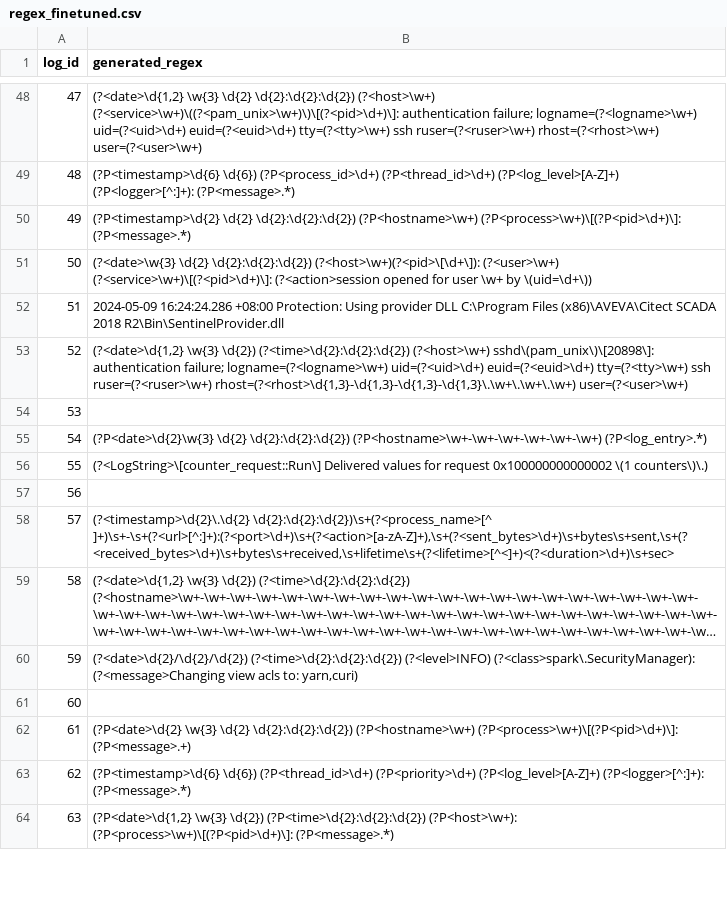
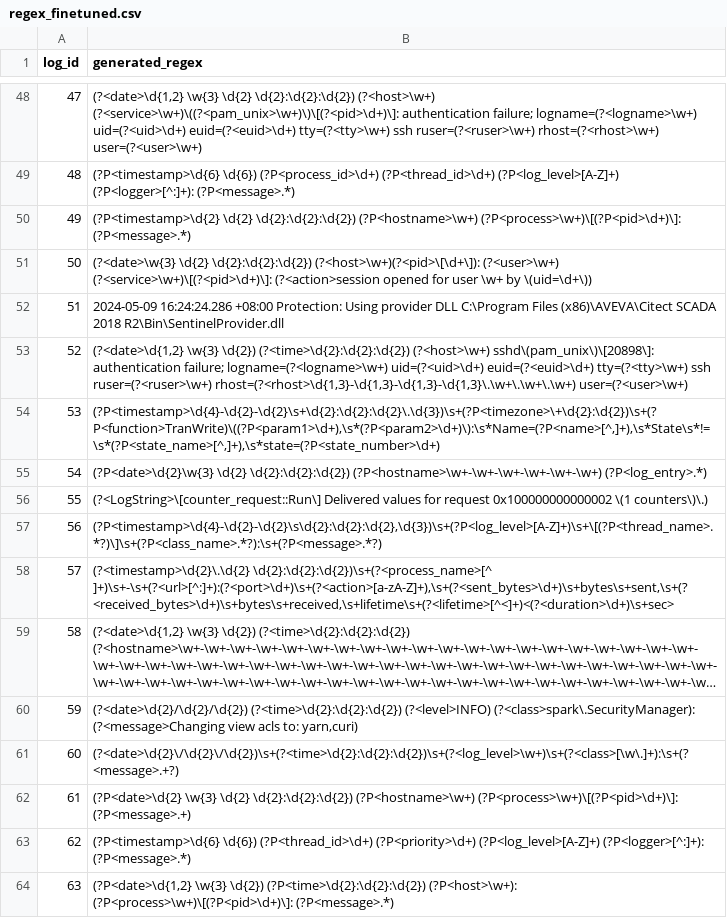
Before and after one commit to skykid17/smartlp_eval, a CSV file: regex_finetuned.csv, drawn as a sheet; only a part is shown, gaps mark what is left out; long unchanged cells end in …; the diff covers the shown part only.

Commit message:
Updated results_finetuned.json

```diff
--- a/regex_finetuned.csv
+++ b/regex_finetuned.csv
@@ -53,6 +53,6 @@ log_id,generated_regex
 52,"(?<date>\d{1,2} \w{3} \d{2}) (?<time>\d{2}:\d{2}:\d{2}) (?<host>\w+) sshd\(pam_unix\)\[20898\]: authentication failure; logname=(?<logname>\w+) uid=(?<uid>\d+) euid=(?<euid>\d+) tty=(?<tty>\w+) ssh ruser=(?<ruser>\w+) rhost=(?<rhost>\d{1,3}-\d{1,3}-\d{1,3}-\d{1,3}\.\w+\.\w+\.\w+) user=(?<user>\w+)"
-53,
+53,"(?P<timestamp>\d{4}-\d{2}-\d{2}\s+\d{2}:\d{2}:\d{2}\.\d{3})\s+(?P<timezone>\+\d{2}:\d{2})\s+(?P<function>TranWrite)\((?P<param1>\d+),\s*(?P<param2>\d+)\):\s*Name=(?P<name>[^,]+),\s*State\s*!=\s*(?P<state_name>[^,]+),\s*state=(?P<state_number>\d+)"
 54,(?P<date>\d{2}\w{3} \d{2} \d{2}:\d{2}:\d{2}) (?P<hostname>\w+-\w+-\w+-\w+-\w+-\w+) (?P<log_entry>.*)
 55,(?<LogString>\[counter_request::Run\] Delivered values for request 0x100000000000002 \(1 counters\)\.)
-56,
+56,"(?P<timestamp>\d{4}-\d{2}-\d{2}\s\d{2}:\d{2}:\d{2},\d{3})\s+(?P<log_level>[A-Z]+)\s+\[(?P<thread_name>.*?)\]\s+(?P<class_name>.*?):\s+(?P<message>.*?)"
 57,"(?<timestamp>\d{2}\.\d{2} \d{2}:\d{2}:\d{2})\s+(?<process_name>[^ ]+)\s+-\s+(?<url>[^:]+):(?<port>\d+)\s+(?<action>[a-zA-Z]+),\s+(?<sent_bytes>\d+)\s+bytes\s+sent,\s+(?<received_bytes>\d+)\s+bytes\s+received,\s+lifetime\s+(?<lifetime>[^<]+)<(?<duration>\d+)\s+sec>"
@@ -60,3 +60,3 @@ log_id,generated_regex
 59,"(?<date>\d{2}/\d{2}/\d{2}) (?<time>\d{2}:\d{2}:\d{2}) (?<level>INFO) (?<class>spark\.SecurityManager): (?<message>Changing view acls to: yarn,curi)"
-60,
+60,(?<date>\d{2}\/\d{2}\/\d{2})\s+(?<time>\d{2}:\d{2}:\d{2})\s+(?<log_level>\w+)\s+(?<class>[\w\.]+):\s+(?<message>.+?)
 61,(?P<date>\d{2} \w{3} \d{2} \d{2}:\d{2}:\d{2}) (?P<hostname>\w+) (?P<process>\w+)\[(?P<pid>\d+)\]: (?P<message>.+)
```
Also changed, not shown: 4 added rows and 8 edited cells elsewhere in this file, regex_rag.csv, 4 other files.
